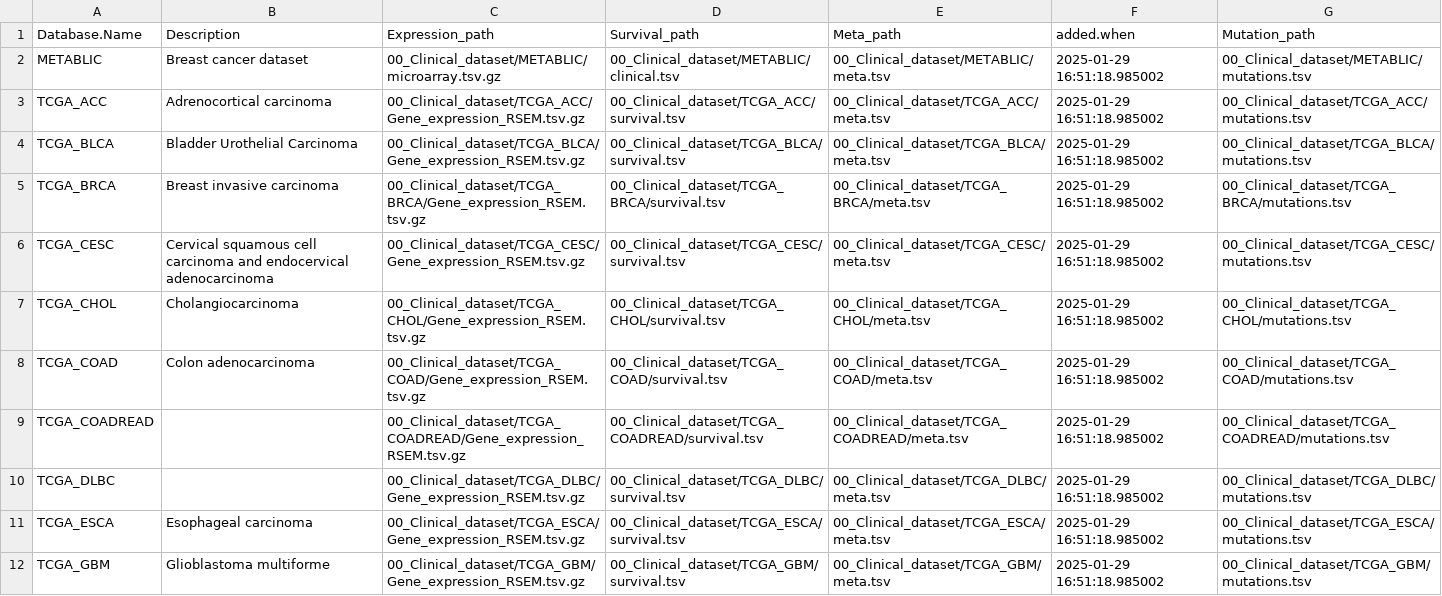
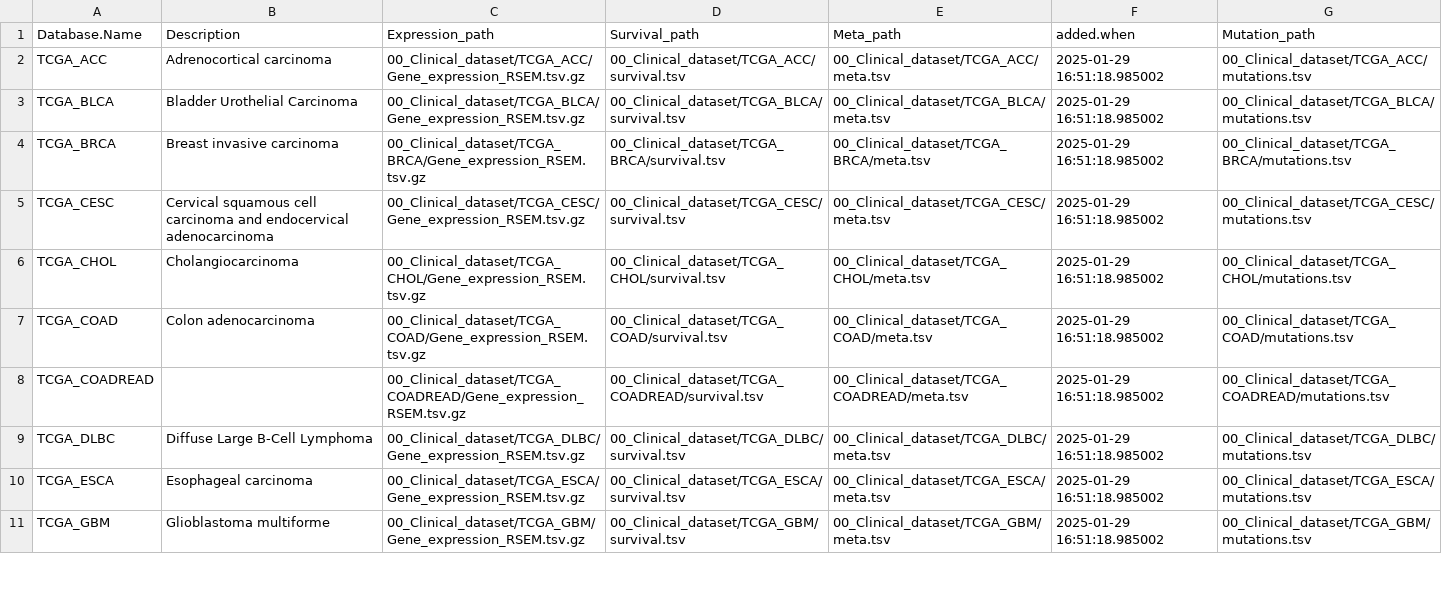
Before and after one commit to htsmto/OmicsBridge, a TSV file: data/Clinical_data_database.tsv, drawn as a sheet; only a part is shown.

```diff
--- a/data/Clinical_data_database.tsv
+++ b/data/Clinical_data_database.tsv
@@ -1,3 +1,2 @@
 Database.Name	Description	Expression_path	Survival_path	Meta_path	added.when	Mutation_path
-METABLIC	Breast cancer dataset	00_Clinical_dataset/METABLIC/microarray.tsv.gz	00_Clinical_dataset/METABLIC/clinical.tsv	00_Clinical_dataset/METABLIC/meta.tsv	2025-01-29 16:51:18.985002	00_Clinical_dataset/METABLIC/mutations.tsv
 TCGA_ACC	Adrenocortical carcinoma	00_Clinical_dataset/TCGA_ACC/Gene_expression_RSEM.tsv.gz	00_Clinical_dataset/TCGA_ACC/survival.tsv	00_Clinical_dataset/TCGA_ACC/meta.tsv	2025-01-29 16:51:18.985002	00_Clinical_dataset/TCGA_ACC/mutations.tsv
@@ -9,3 +8,3 @@ TCGA_COAD	Colon adenocarcinoma	00_Clinical_dataset/TCGA_COAD/Gene_expression_RSE
 TCGA_COADREAD		00_Clinical_dataset/TCGA_COADREAD/Gene_expression_RSEM.tsv.gz	00_Clinical_dataset/TCGA_COADREAD/survival.tsv	00_Clinical_dataset/TCGA_COADREAD/meta.tsv	2025-01-29 16:51:18.985002	00_Clinical_dataset/TCGA_COADREAD/mutations.tsv
-TCGA_DLBC		00_Clinical_dataset/TCGA_DLBC/Gene_expression_RSEM.tsv.gz	00_Clinical_dataset/TCGA_DLBC/survival.tsv	00_Clinical_dataset/TCGA_DLBC/meta.tsv	2025-01-29 16:51:18.985002	00_Clinical_dataset/TCGA_DLBC/mutations.tsv
+TCGA_DLBC	Diffuse Large B-Cell Lymphoma	00_Clinical_dataset/TCGA_DLBC/Gene_expression_RSEM.tsv.gz	00_Clinical_dataset/TCGA_DLBC/survival.tsv	00_Clinical_dataset/TCGA_DLBC/meta.tsv	2025-01-29 16:51:18.985002	00_Clinical_dataset/TCGA_DLBC/mutations.tsv
 TCGA_ESCA	Esophageal carcinoma	00_Clinical_dataset/TCGA_ESCA/Gene_expression_RSEM.tsv.gz	00_Clinical_dataset/TCGA_ESCA/survival.tsv	00_Clinical_dataset/TCGA_ESCA/meta.tsv	2025-01-29 16:51:18.985002	00_Clinical_dataset/TCGA_ESCA/mutations.tsv
```
Also changed, not shown: data/Genesets_list.tsv, 3 other files.
